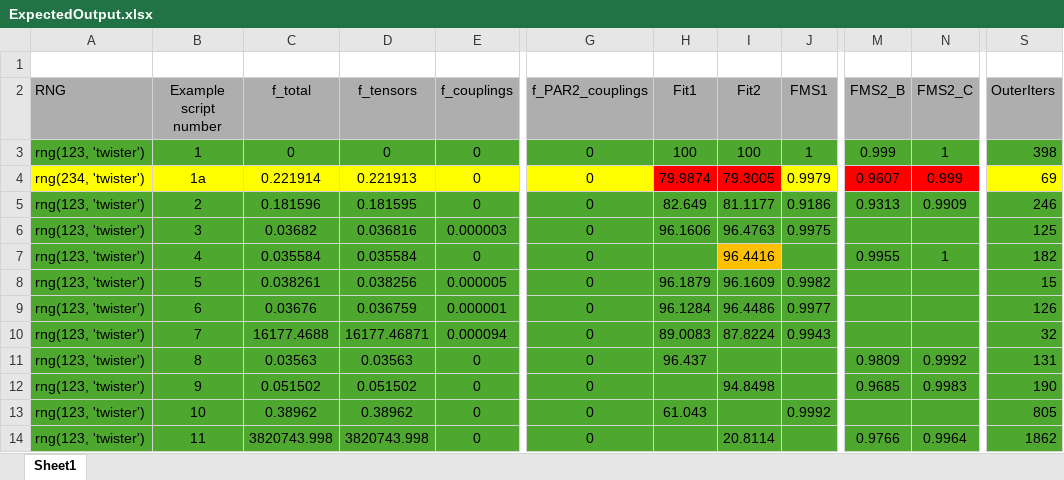
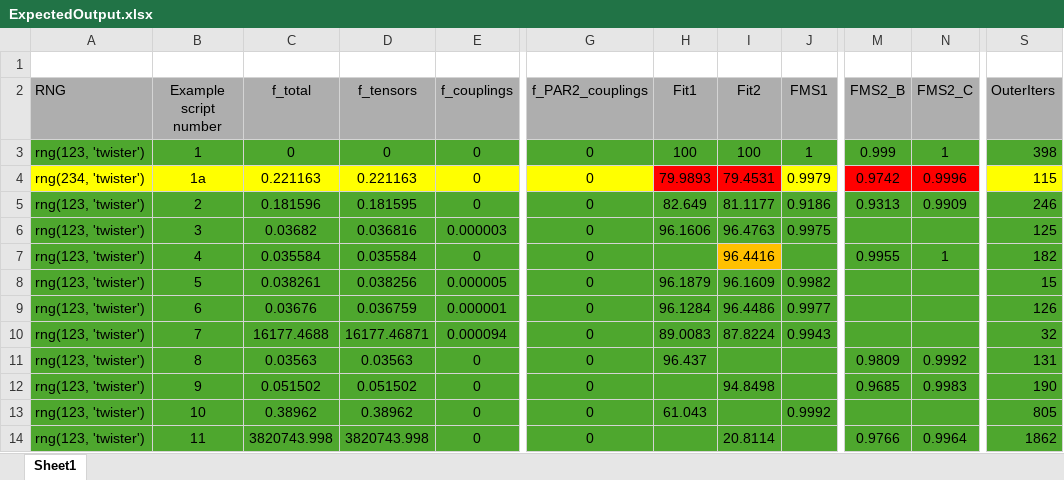
Before and after one commit to GRvanderPloeg/Refactor_experiment, an Excel workbook: examples/ExpectedOutput/ExpectedOutput.xlsx, sheet Sheet1, drawn as a sheet; only a part is shown, gaps mark what is left out; values as stored, in another font and other column widths than the file's, no borders; the diff names each change by its address in the sheet, - before the commit and + after, or states it on an @@ line.

```diff
--- a/examples/ExpectedOutput/ExpectedOutput.xlsx (sheet Sheet1)
+++ b/examples/ExpectedOutput/ExpectedOutput.xlsx (sheet Sheet1)
-C4 (f_total): 0.221914
+C4 (f_total): 0.221163
-D4 (f_tensors): 0.221913
+D4 (f_tensors): 0.221163
-H4 (Fit1): 79.9874
+H4 (Fit1): 79.9893
-I4 (Fit2): 79.3005
+I4 (Fit2): 79.4531
-M4 (FMS2_B): 0.9607
+M4 (FMS2_B): 0.9742
-N4 (FMS2_C): 0.999
+N4 (FMS2_C): 0.9996
-S4 (OuterIters): 69
+S4 (OuterIters): 115
```
Also changed, not shown: 4 other files.
